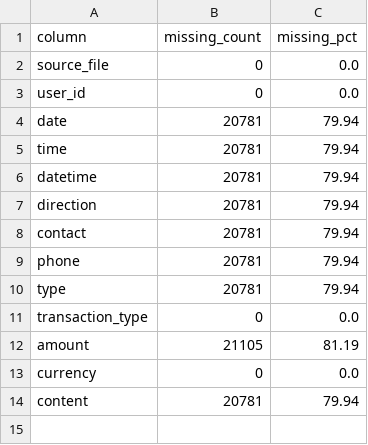
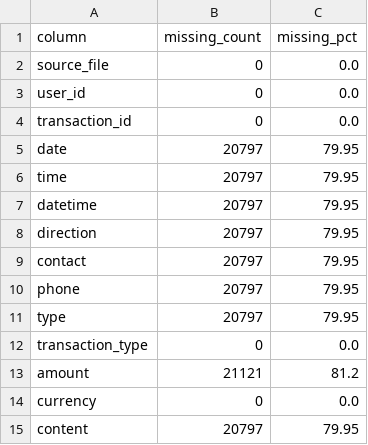
Before and after one commit to Phineas-bot/Final-data-sc, a CSV file: project/submission/DataScience_Final_GroupA_TeamGamma/2_Data_Cleaning/data_quality_report.csv, drawn as a sheet.

Commit message:
Enhance data cleaning process by adding unique transaction IDs and updating reports
- Implemented generation of unique `transaction_id` for each message in the cleaning notebook to improve traceability.
- Updated the cleaning report to reflect the addition of `transaction_id` and revised statistics after cleaning.
- Adjusted the data quality report to include `transaction_id` and updated missing counts for other columns.
- Revised the project report to mention the new `transaction_id` for better clarity on data processing.
- Added VSCode tasks configuration for running the data pipeline and cleaning scripts.

```diff
--- a/project/submission/DataScience_Final_GroupA_TeamGamma/2_Data_Cleaning/data_quality_report.csv
+++ b/project/submission/DataScience_Final_GroupA_TeamGamma/2_Data_Cleaning/data_quality_report.csv
@@ -3,12 +3,13 @@ source_file,0,0.0
 user_id,0,0.0
-date,20781,79.94
-time,20781,79.94
-datetime,20781,79.94
-direction,20781,79.94
-contact,20781,79.94
-phone,20781,79.94
-type,20781,79.94
+transaction_id,0,0.0
+date,20797,79.95
+time,20797,79.95
+datetime,20797,79.95
+direction,20797,79.95
+contact,20797,79.95
+phone,20797,79.95
+type,20797,79.95
 transaction_type,0,0.0
-amount,21105,81.19
+amount,21121,81.2
 currency,0,0.0
-content,20781,79.94
+content,20797,79.95
```
Also changed, not shown: 6 other files.
